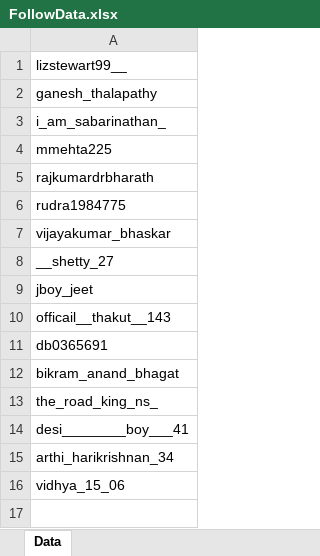
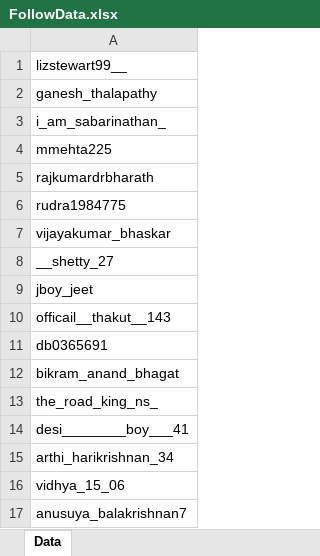
Before and after one commit to Anusuya-Balakrishnan/InstagramLikesAutomation, an Excel workbook: FollowData.xlsx, sheet Data, drawn as a sheet; values as stored, in another font and other column widths than the file's, no borders; the diff names each change by its address in the sheet, - before the commit and + after, or states it on an @@ line.

```diff
--- a/FollowData.xlsx (sheet Data)
+++ b/FollowData.xlsx (sheet Data)
+row 17: anusuya_balakrishnan7
```
Also changed, not shown: data.xlsx, 18 other files.
